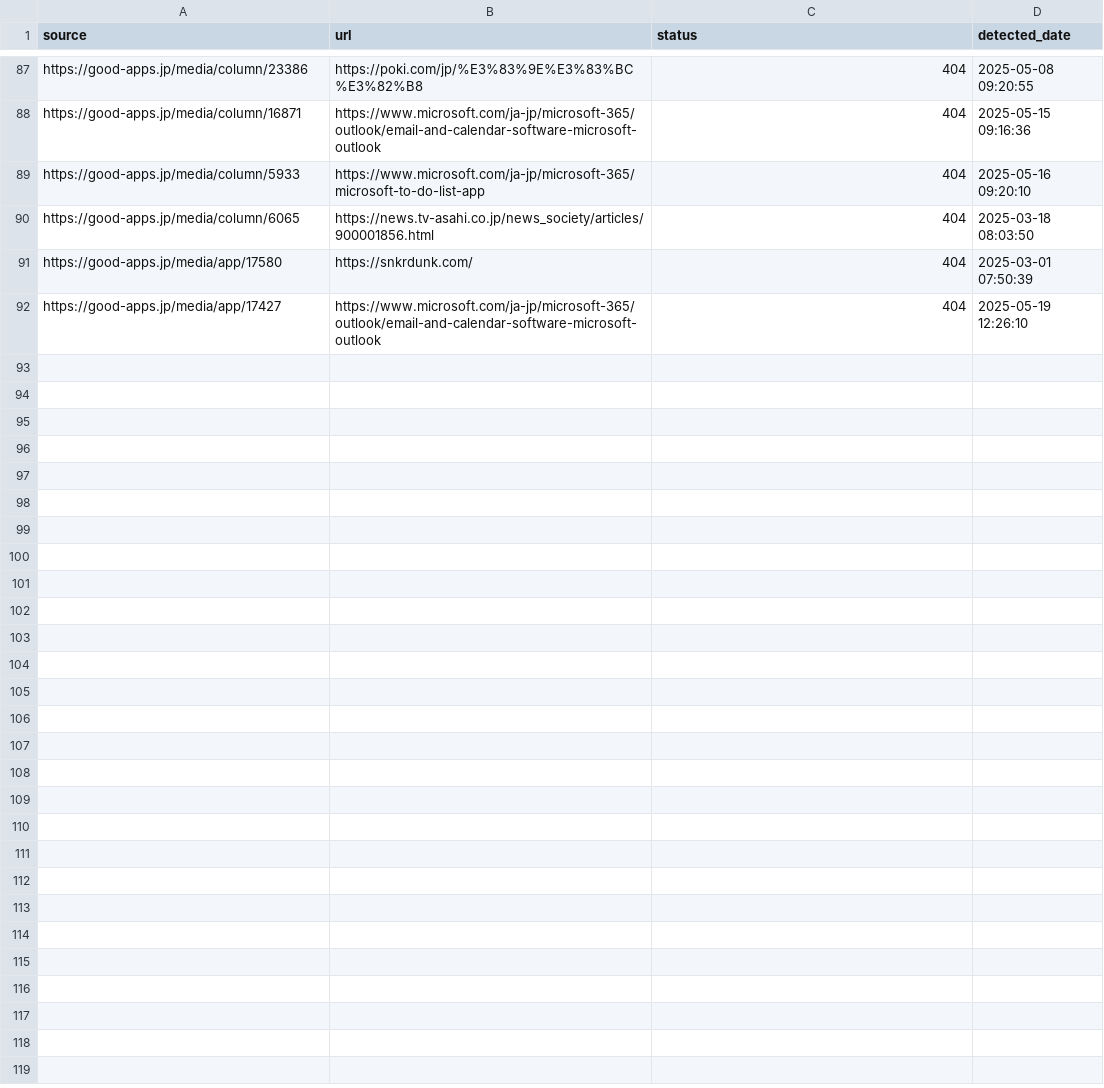
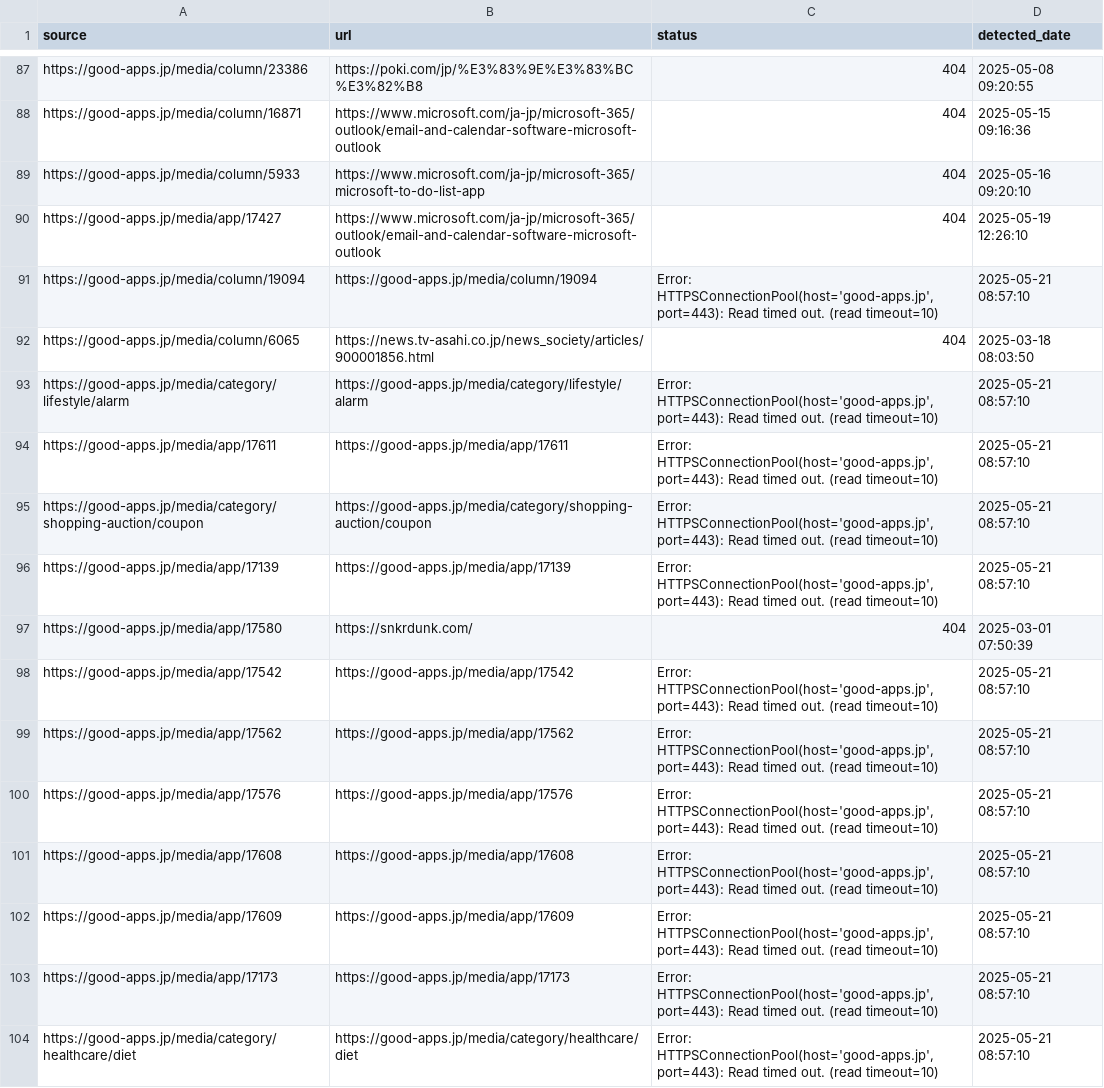
Before and after one commit to niki-nakamura/404-error-handling-and-SEO-optimization, a CSV file: broken_links.csv, drawn as a sheet; only a part is shown, gaps mark what is left out.

```diff
--- a/broken_links.csv
+++ b/broken_links.csv
@@ -89,4 +89,16 @@ https://good-apps.jp/media/column/16871,https://www.microsoft.com/ja-jp/microsof
 https://good-apps.jp/media/column/5933,https://www.microsoft.com/ja-jp/microsoft-365/microsoft-to-do-list-app,404,2025-05-16 09:20:10
+https://good-apps.jp/media/app/17427,https://www.microsoft.com/ja-jp/microsoft-365/outlook/email-and-calendar-software-microsoft-outlook,404,2025-05-19 12:26:10
+https://good-apps.jp/media/column/19094,https://good-apps.jp/media/column/19094,"Error: HTTPSConnectionPool(host='good-apps.jp', port=443): Read timed out. (read timeout=10)",2025-05-21 08:57:10
 https://good-apps.jp/media/column/6065,https://news.tv-asahi.co.jp/news_society/articles/900001856.html,404,2025-03-18 08:03:50
+https://good-apps.jp/media/category/lifestyle/alarm,https://good-apps.jp/media/category/lifestyle/alarm,"Error: HTTPSConnectionPool(host='good-apps.jp', port=443): Read timed out. (read timeout=10)",2025-05-21 08:57:10
+https://good-apps.jp/media/app/17611,https://good-apps.jp/media/app/17611,"Error: HTTPSConnectionPool(host='good-apps.jp', port=443): Read timed out. (read timeout=10)",2025-05-21 08:57:10
+https://good-apps.jp/media/category/shopping-auction/coupon,https://good-apps.jp/media/category/shopping-auction/coupon,"Error: HTTPSConnectionPool(host='good-apps.jp', port=443): Read timed out. (read timeout=10)",2025-05-21 08:57:10
+https://good-apps.jp/media/app/17139,https://good-apps.jp/media/app/17139,"Error: HTTPSConnectionPool(host='good-apps.jp', port=443): Read timed out. (read timeout=10)",2025-05-21 08:57:10
 https://good-apps.jp/media/app/17580,https://snkrdunk.com/,404,2025-03-01 07:50:39
-https://good-apps.jp/media/app/17427,https://www.microsoft.com/ja-jp/microsoft-365/outlook/email-and-calendar-software-microsoft-outlook,404,2025-05-19 12:26:10
+https://good-apps.jp/media/app/17542,https://good-apps.jp/media/app/17542,"Error: HTTPSConnectionPool(host='good-apps.jp', port=443): Read timed out. (read timeout=10)",2025-05-21 08:57:10
+https://good-apps.jp/media/app/17562,https://good-apps.jp/media/app/17562,"Error: HTTPSConnectionPool(host='good-apps.jp', port=443): Read timed out. (read timeout=10)",2025-05-21 08:57:10
+https://good-apps.jp/media/app/17576,https://good-apps.jp/media/app/17576,"Error: HTTPSConnectionPool(host='good-apps.jp', port=443): Read timed out. (read timeout=10)",2025-05-21 08:57:10
+https://good-apps.jp/media/app/17608,https://good-apps.jp/media/app/17608,"Error: HTTPSConnectionPool(host='good-apps.jp', port=443): Read timed out. (read timeout=10)",2025-05-21 08:57:10
+https://good-apps.jp/media/app/17609,https://good-apps.jp/media/app/17609,"Error: HTTPSConnectionPool(host='good-apps.jp', port=443): Read timed out. (read timeout=10)",2025-05-21 08:57:10
+https://good-apps.jp/media/app/17173,https://good-apps.jp/media/app/17173,"Error: HTTPSConnectionPool(host='good-apps.jp', port=443): Read timed out. (read timeout=10)",2025-05-21 08:57:10
+https://good-apps.jp/media/category/healthcare/diet,https://good-apps.jp/media/category/healthcare/diet,"Error: HTTPSConnectionPool(host='good-apps.jp', port=443): Read timed out. (read timeout=10)",2025-05-21 08:57:10
```
